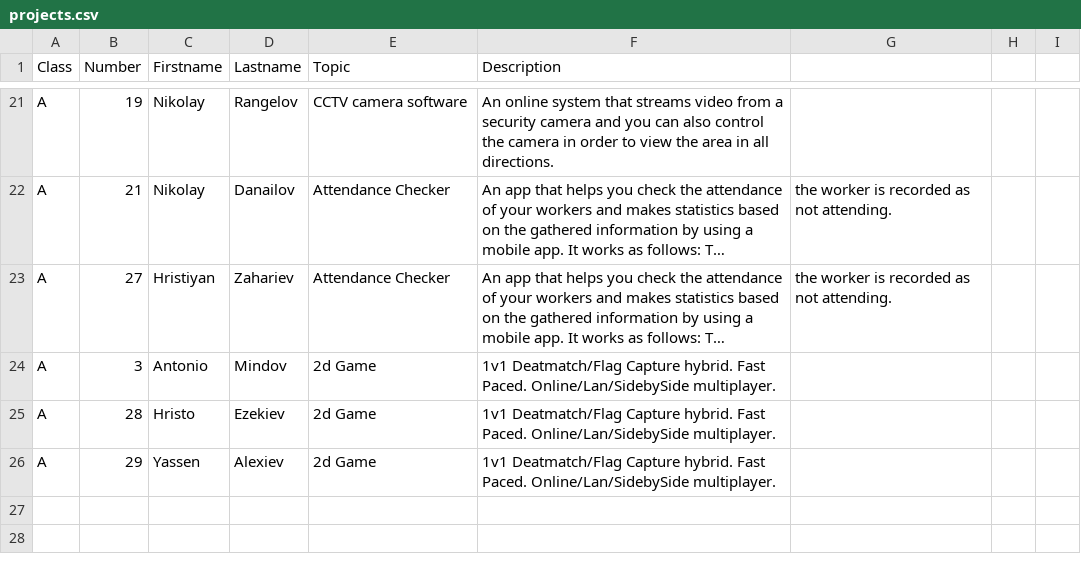
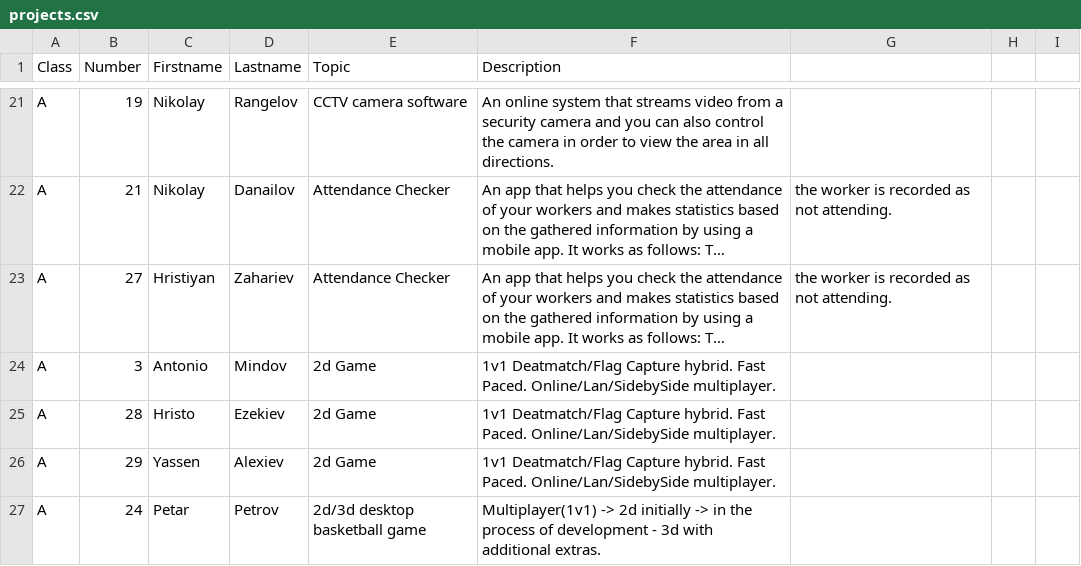
Before and after one commit to thebravoman/software_engineering_2015, a CSV file: c20/projects.csv, drawn as a sheet; only a part is shown, gaps mark what is left out; long unchanged cells end in ….

Commit message:
Added project topic

```diff
--- a/c20/projects.csv
+++ b/c20/projects.csv
@@ -26 +26,2 @@ A,28,Hristo,Ezekiev,2d Game,1v1 Deatmatch/Flag Capture hybrid. Fast Paced. Onlin
 A,29,Yassen,Alexiev,2d Game,1v1 Deatmatch/Flag Capture hybrid. Fast Paced. Online/Lan/SidebySide multiplayer.
+A,24,Petar,Petrov,2d/3d desktop basketball game,Multiplayer(1v1) -> 2d initially -> in the process of development - 3d with additional extras.
```
Also changed, not shown: 1 other file.
